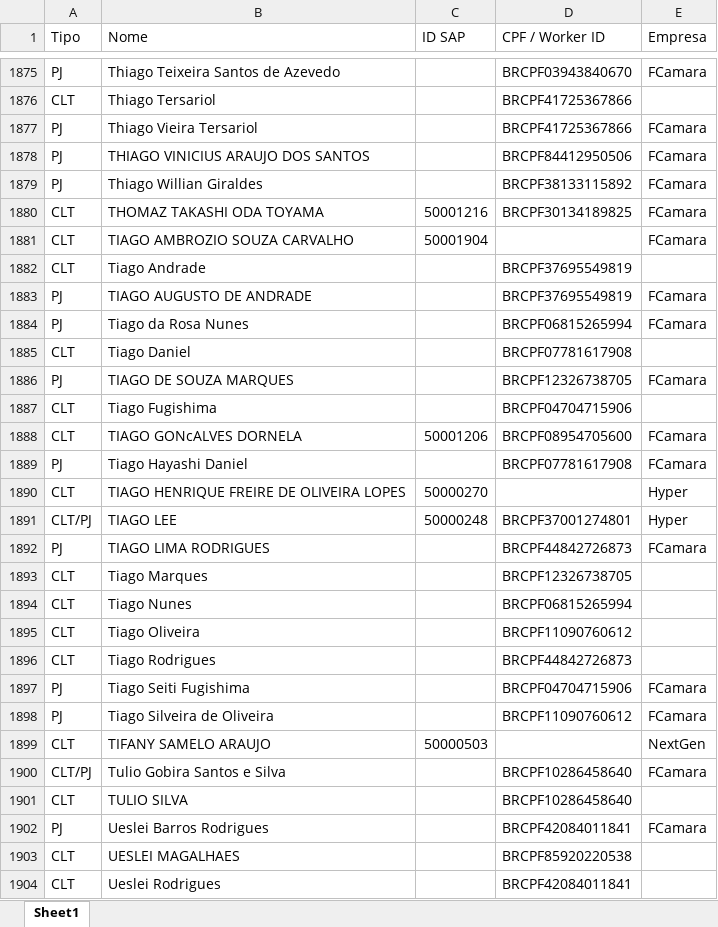
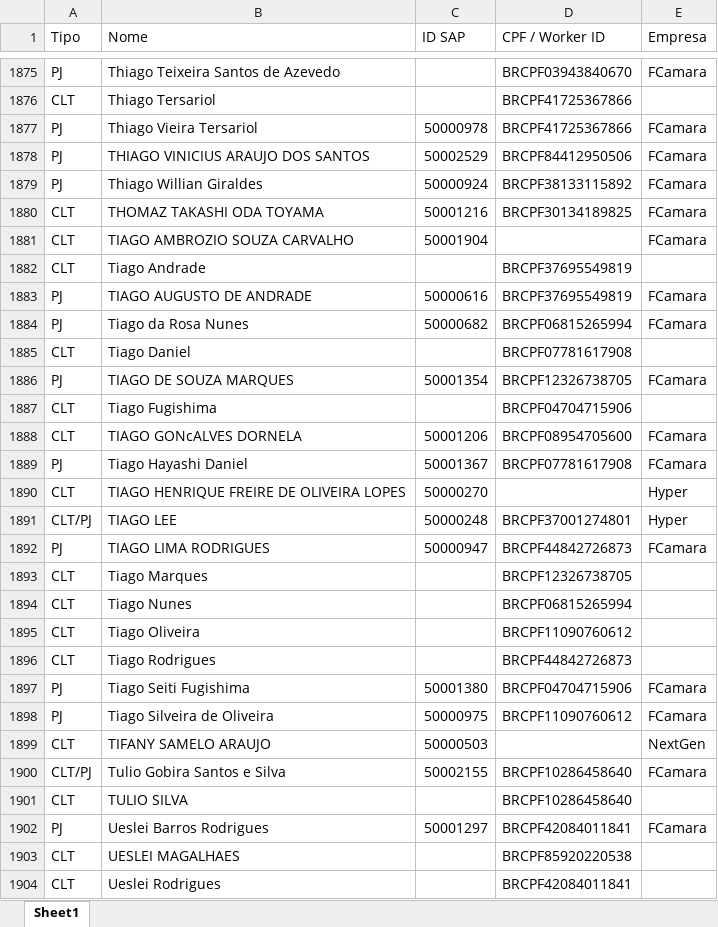
Before and after one commit to amandapaula-oss/worker-dashboard, an Excel workbook: backend/relacao_pessoas.xlsx, sheet Sheet1, drawn as a sheet; only a part is shown, gaps mark what is left out; values as stored, in another font and other column widths than the file's, no cell formats; the diff covers the shown part only; the diff names each change by its address in the sheet, - before the commit and + after, or states it on an @@ line.

```diff
--- a/backend/relacao_pessoas.xlsx (sheet Sheet1)
+++ b/backend/relacao_pessoas.xlsx (sheet Sheet1)
-C1877 (ID SAP): (empty)
+C1877 (ID SAP): 50000978
-C1878 (ID SAP): (empty)
+C1878 (ID SAP): 50002529
-C1879 (ID SAP): (empty)
+C1879 (ID SAP): 50000924
-C1883 (ID SAP): (empty)
+C1883 (ID SAP): 50000616
-C1884 (ID SAP): (empty)
+C1884 (ID SAP): 50000682
-C1886 (ID SAP): (empty)
+C1886 (ID SAP): 50001354
-C1889 (ID SAP): (empty)
+C1889 (ID SAP): 50001367
-C1892 (ID SAP): (empty)
+C1892 (ID SAP): 50000947
-C1897 (ID SAP): (empty)
+C1897 (ID SAP): 50001380
-C1898 (ID SAP): (empty)
+C1898 (ID SAP): 50000975
-C1900 (ID SAP): (empty)
+C1900 (ID SAP): 50002155
-C1902 (ID SAP): (empty)
+C1902 (ID SAP): 50001297
```
Also changed, not shown: 476 edited cells elsewhere in this sheet, cell formats, 1 other file.
